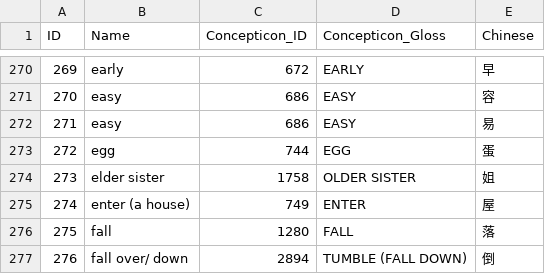
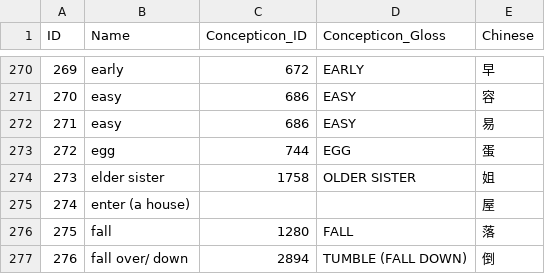
Before and after one commit to lexibank/beidazihui, a CSV file: cldf/parameters.csv, drawn as a sheet; only a part is shown, gaps mark what is left out.

```diff
--- a/cldf/parameters.csv
+++ b/cldf/parameters.csv
@@ -274,3 +274,3 @@ ID,Name,Concepticon_ID,Concepticon_Gloss,Chinese
 273,elder sister,1758,OLDER SISTER,姐
-274,enter (a house),749,ENTER,屋
+274,enter (a house),,,屋
 275,fall,1280,FALL,落
```
Also changed, not shown: cldf/languages.csv, etc/concepts.tsv, 15 other files.
